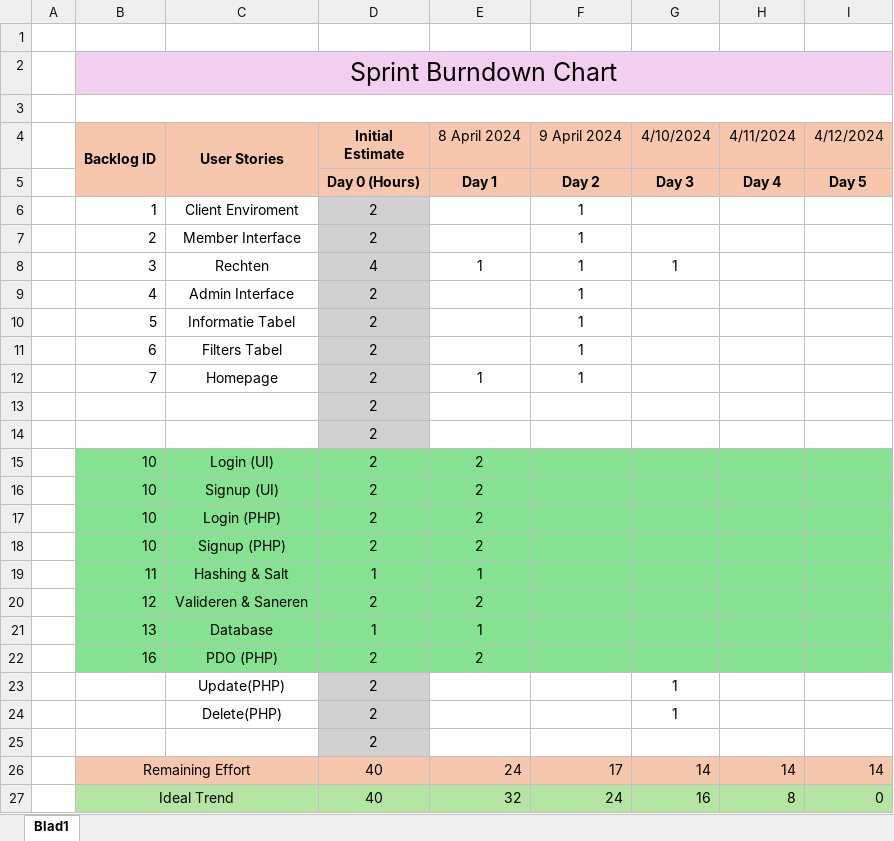
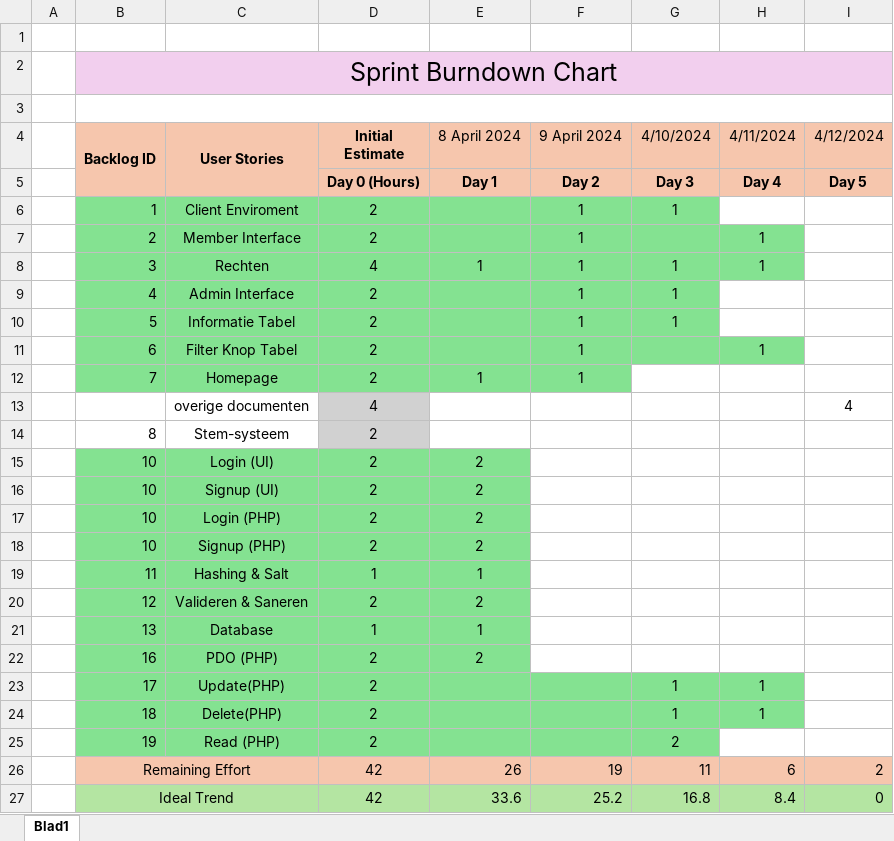
Before and after one commit to Allen16081992/Donkerdom, an Excel workbook: documentation/Sprint Burndown Chart.xlsx, sheet Blad1, drawn as a sheet; values as stored, in another font and other column widths than the file's, no borders; charts and pictures not drawn; removed rows and columns are numbered as before the commit, all else as after; the diff names each change by its address in the sheet, - before the commit and + after, or states it on an @@ line.

Commit message:
code cleanup, update, delete, reads, filter, css

```diff
--- a/documentation/Sprint Burndown Chart.xlsx (sheet Blad1)
+++ b/documentation/Sprint Burndown Chart.xlsx (sheet Blad1)
-B6:C12 fill: none
+B6:C12 fill: #84E291
-D6:D12 fill: #D1D1D1
+D6:D12 fill: #84E291
-E6:G6 fill: none
+E6:G6 fill: #84E291
-G6 (4/10/2024): (empty)
+G6 (4/10/2024): 1
-E7:H8 fill: none
+E7:H8 fill: #84E291
-H7:H8 (4/11/2024): (empty)
+H7:H8 (4/11/2024): 1
-E9:G10 fill: none
+E9:G10 fill: #84E291
-G9:G10 (4/10/2024): (empty)
+G9:G10 (4/10/2024): 1
-C11 (User Stories): Filters Tabel
+C11 (User Stories): Filter Knop Tabel
-E11:H11 fill: none
+E11:H11 fill: #84E291
-H11 (4/11/2024): (empty)
+H11 (4/11/2024): 1
-E12:F12 fill: none
+E12:F12 fill: #84E291
-row 13:  |  |  | 2
-row 14:  |  |  | 2
+row 13:  |  | overige documenten | 4 |  |  |  |  | 4
+row 14:  | 8 | Stem-systeem | 2
-F15:I22 fill: #84E291
+F15:I22 fill: none
-B23 (Backlog ID): (empty)
+B23 (Backlog ID): 17
-B23:C24 fill: none
+B23:C24 fill: #84E291
-D23:D24 fill: #D1D1D1
+D23:D24 fill: #84E291
-E23:H24 fill: none
+E23:H24 fill: #84E291
-H23:H24 (4/11/2024): (empty)
+H23:H24 (4/11/2024): 1
-B24 (Backlog ID): (empty)
+B24 (Backlog ID): 18
-row 25:  |  |  | 2
-row 26:  | Remaining Effort |  | 40 | 24 | 17 | 14 | 14 | 14
-row 27:  | Ideal Trend |  | 40 | 32 | 24 | 16 | 8 | 0
+row 25:  | 19 | Read (PHP) | 2 |  |  | 2
+row 26:  | Remaining Effort |  | 42 | 26 | 19 | 11 | 6 | 2
+row 27:  | Ideal Trend |  | 42 | 33.6 | 25.2 | 16.8 | 8.4 | 0
```
Also changed, not shown: charts or pictures, documentation/userstories.xlsx, 34 other files.
